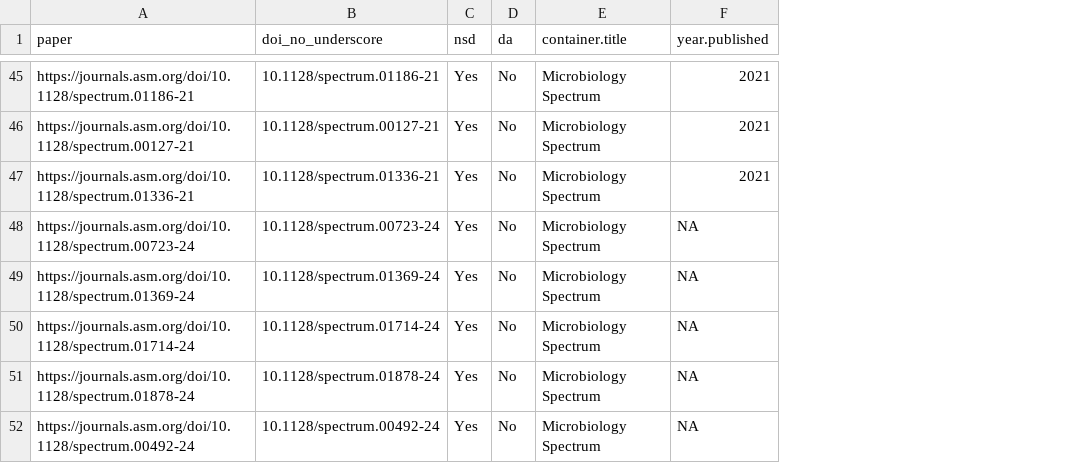
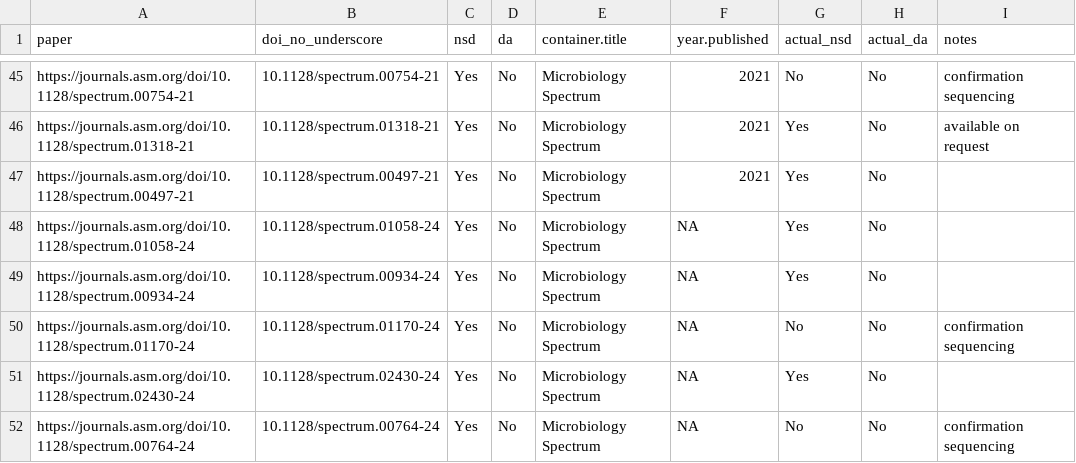
Before and after one commit to SchlossLab/Colovas_Data_Accessibility, a CSV file: Data/spot_check/20250324_mra_spec_nsd_yes_da_no.csv, drawn as a sheet; only a part is shown, gaps mark what is left out; the diff covers the shown part only; the diff names each change by its address in the sheet, - before the commit and + after, or states it on an @@ line.

```diff
--- a/Data/spot_check/20250324_mra_spec_nsd_yes_da_no.csv
+++ b/Data/spot_check/20250324_mra_spec_nsd_yes_da_no.csv
+column G (actual_nsd), rows 45-52: No | Yes | Yes | Yes | Yes | No | Yes | No
+column H (actual_da), rows 45-52: all No
+column I (notes), rows 45-52: confirmation sequencing | available on request |  |  |  | confirmation sequencing |  | confirmation sequencing
-A45 (paper): https://journals.asm.org/doi/10.1128/spectrum.01186-21
+A45 (paper): https://journals.asm.org/doi/10.1128/spectrum.00754-21
-B45 (doi_no_underscore): 10.1128/spectrum.01186-21
+B45 (doi_no_underscore): 10.1128/spectrum.00754-21
-A46 (paper): https://journals.asm.org/doi/10.1128/spectrum.00127-21
+A46 (paper): https://journals.asm.org/doi/10.1128/spectrum.01318-21
-B46 (doi_no_underscore): 10.1128/spectrum.00127-21
+B46 (doi_no_underscore): 10.1128/spectrum.01318-21
-A47 (paper): https://journals.asm.org/doi/10.1128/spectrum.01336-21
+A47 (paper): https://journals.asm.org/doi/10.1128/spectrum.00497-21
-B47 (doi_no_underscore): 10.1128/spectrum.01336-21
+B47 (doi_no_underscore): 10.1128/spectrum.00497-21
-A48 (paper): https://journals.asm.org/doi/10.1128/spectrum.00723-24
+A48 (paper): https://journals.asm.org/doi/10.1128/spectrum.01058-24
-B48 (doi_no_underscore): 10.1128/spectrum.00723-24
+B48 (doi_no_underscore): 10.1128/spectrum.01058-24
-A49 (paper): https://journals.asm.org/doi/10.1128/spectrum.01369-24
+A49 (paper): https://journals.asm.org/doi/10.1128/spectrum.00934-24
-B49 (doi_no_underscore): 10.1128/spectrum.01369-24
+B49 (doi_no_underscore): 10.1128/spectrum.00934-24
-A50 (paper): https://journals.asm.org/doi/10.1128/spectrum.01714-24
+A50 (paper): https://journals.asm.org/doi/10.1128/spectrum.01170-24
-B50 (doi_no_underscore): 10.1128/spectrum.01714-24
+B50 (doi_no_underscore): 10.1128/spectrum.01170-24
-A51 (paper): https://journals.asm.org/doi/10.1128/spectrum.01878-24
+A51 (paper): https://journals.asm.org/doi/10.1128/spectrum.02430-24
-B51 (doi_no_underscore): 10.1128/spectrum.01878-24
+B51 (doi_no_underscore): 10.1128/spectrum.02430-24
-A52 (paper): https://journals.asm.org/doi/10.1128/spectrum.00492-24
+A52 (paper): https://journals.asm.org/doi/10.1128/spectrum.00764-24
-B52 (doi_no_underscore): 10.1128/spectrum.00492-24
+B52 (doi_no_underscore): 10.1128/spectrum.00764-24
```
Also changed, not shown: 3 added rows, 3 removed rows, 4 moved rows and 51 edited cells elsewhere in this file, 1 other file.
